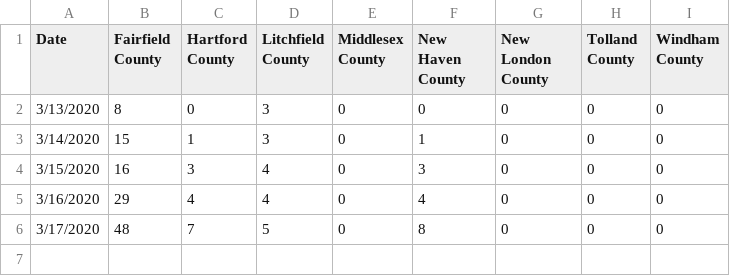
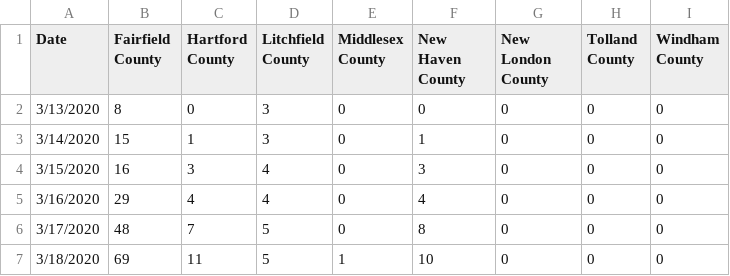
Before and after one commit to SonnyITS/COVID-19, a CSV file: CT_TimeSeries_COVID19_All.csv, drawn as a sheet.

Commit message:
New day data Update

```diff
--- a/CT_TimeSeries_COVID19_All.csv
+++ b/CT_TimeSeries_COVID19_All.csv
@@ -6 +6,2 @@ Date,Fairfield County,Hartford County,Litchfield County,Middlesex County,New Hav
 3/17/2020,48,7,5,0,8,0,0,0
+3/18/2020,69,11,5,1,10,0,0,0
```
Also changed, not shown: 2 other files.
